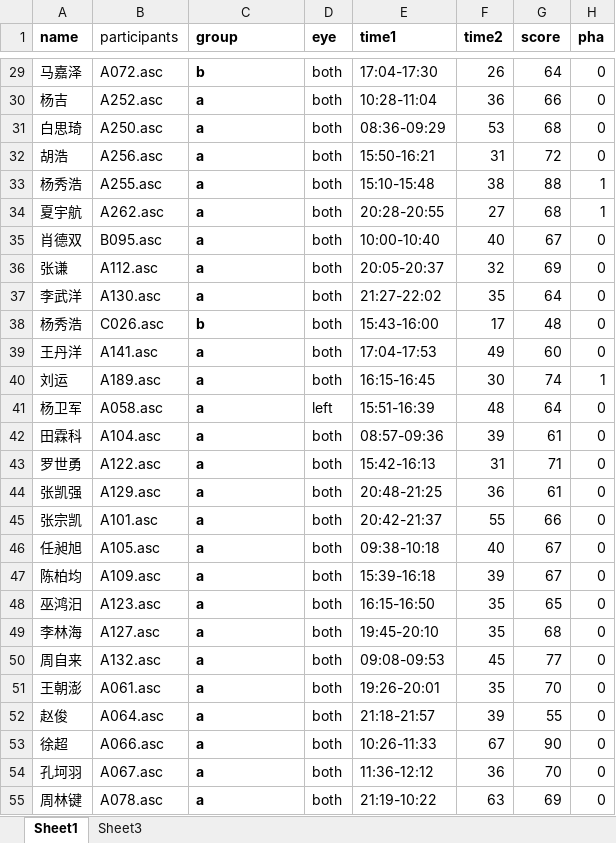
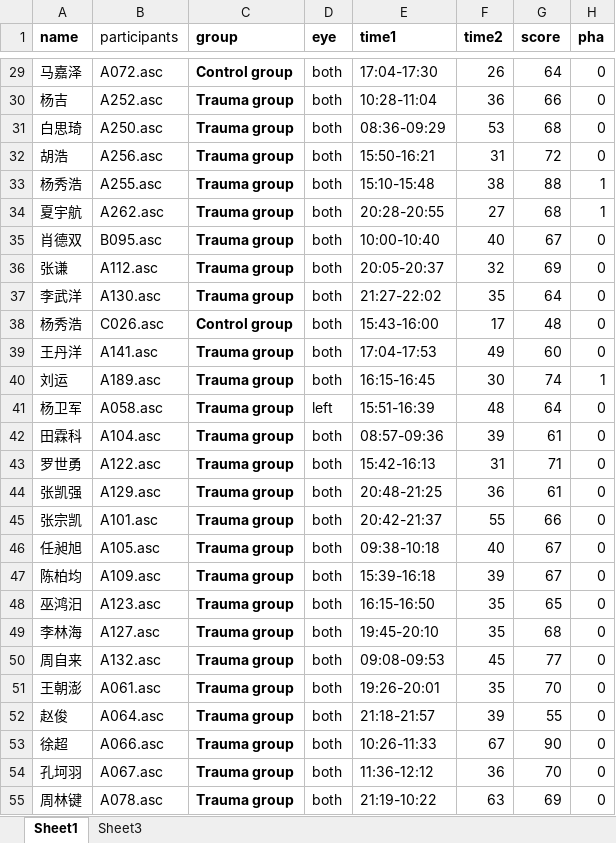
Before and after one commit to yajuandata/yajuan_phd, an Excel workbook: info/information.xlsx, sheet Sheet1, drawn as a sheet; only a part is shown, gaps mark what is left out; values as stored, in another font and other column widths than the file's, no borders; the diff covers the shown part only; the diff names each change by its address in the sheet, - before the commit and + after, or states it on an @@ line.

Commit message:
改了组别，a改为了Trauma group b改为 control group

```diff
--- a/info/information.xlsx (sheet Sheet1)
+++ b/info/information.xlsx (sheet Sheet1)
-C29 (group): b
+C29 (group): Control group
-C30:C37 (group): a
+C30:C37 (group): Trauma group
-C38 (group): b
+C38 (group): Control group
-C39:C55 (group): a
+C39:C55 (group): Trauma group
```
Also changed, not shown: 390 edited cells elsewhere in this sheet, 1 other file.
